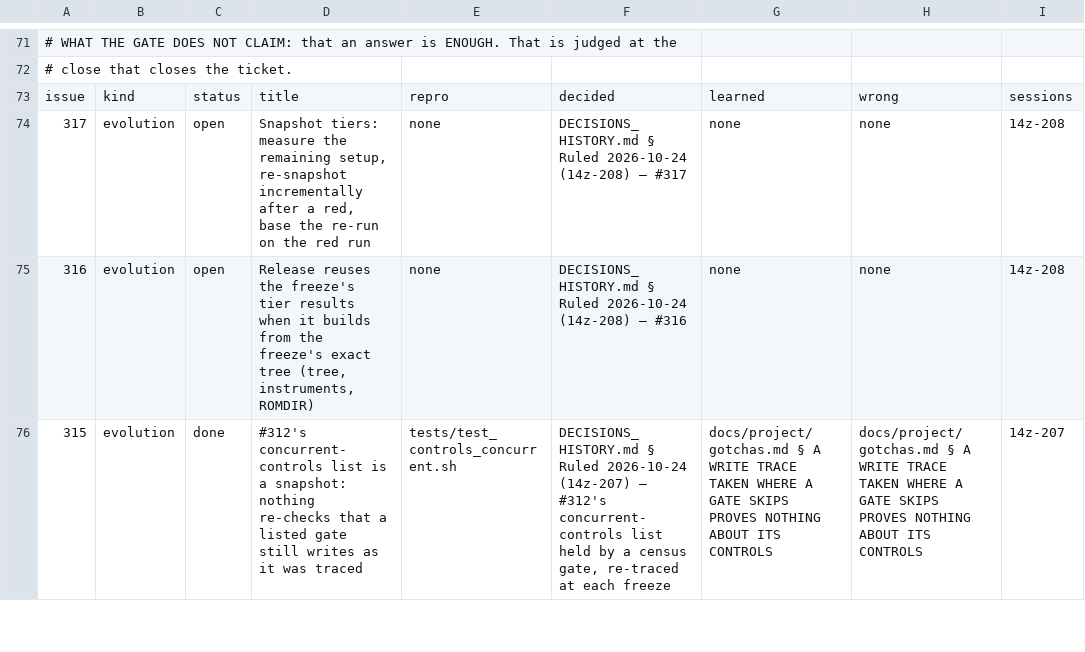
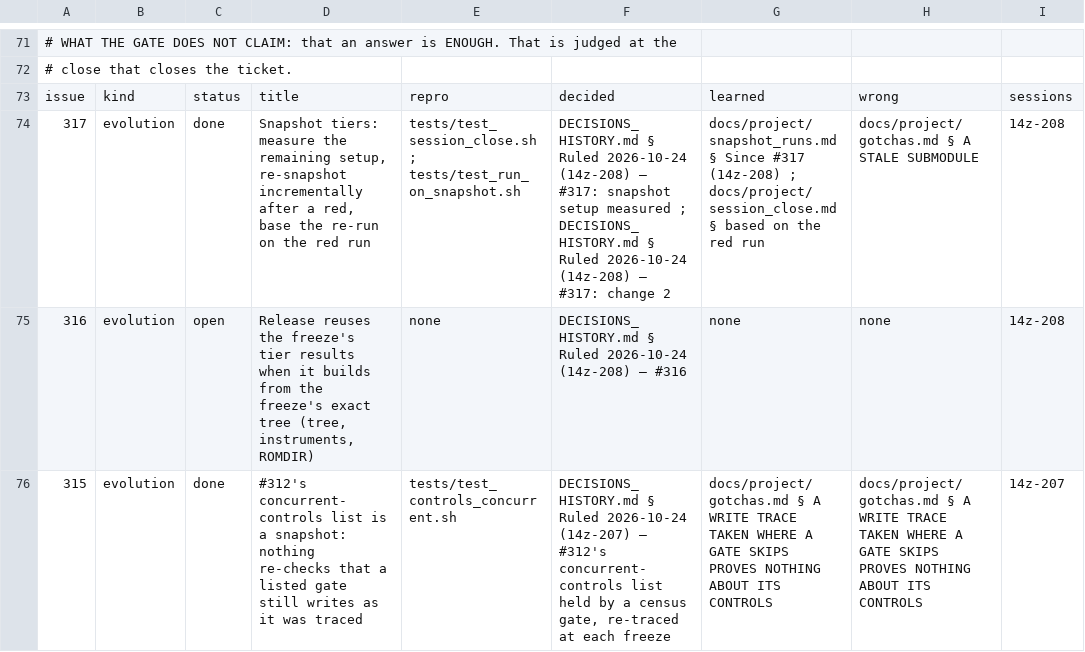
Before and after one commit to DefinitelyFrenchName/VampireSaved, a TSV file: docs/project/tickets.tsv, drawn as a sheet; only a part is shown, gaps mark what is left out.

```diff
--- a/docs/project/tickets.tsv
+++ b/docs/project/tickets.tsv
@@ -73,3 +73,3 @@
 issue	kind	status	title	repro	decided	learned	wrong	sessions
-317	evolution	open	Snapshot tiers: measure the remaining setup, re-snapshot incrementally after a red, base the re-run on the red run	none	DECISIONS_HISTORY.md § Ruled 2026-10-24 (14z-208) — #317	none	none	14z-208
+317	evolution	done	Snapshot tiers: measure the remaining setup, re-snapshot incrementally after a red, base the re-run on the red run	tests/test_session_close.sh ; tests/test_run_on_snapshot.sh	DECISIONS_HISTORY.md § Ruled 2026-10-24 (14z-208) — #317: snapshot setup measured ; DECISIONS_HISTORY.md § Ruled 2026-10-24 (14z-208) — #317: change 2	docs/project/snapshot_runs.md § Since #317 (14z-208) ; docs/project/session_close.md § based on the red run	docs/project/gotchas.md § A STALE SUBMODULE	14z-208
 316	evolution	open	Release reuses the freeze's tier results when it builds from the freeze's exact tree (tree, instruments, ROMDIR)	none	DECISIONS_HISTORY.md § Ruled 2026-10-24 (14z-208) — #316	none	none	14z-208
```
Also changed, not shown: docs/project/tickets_github.tsv, 36 other files.
